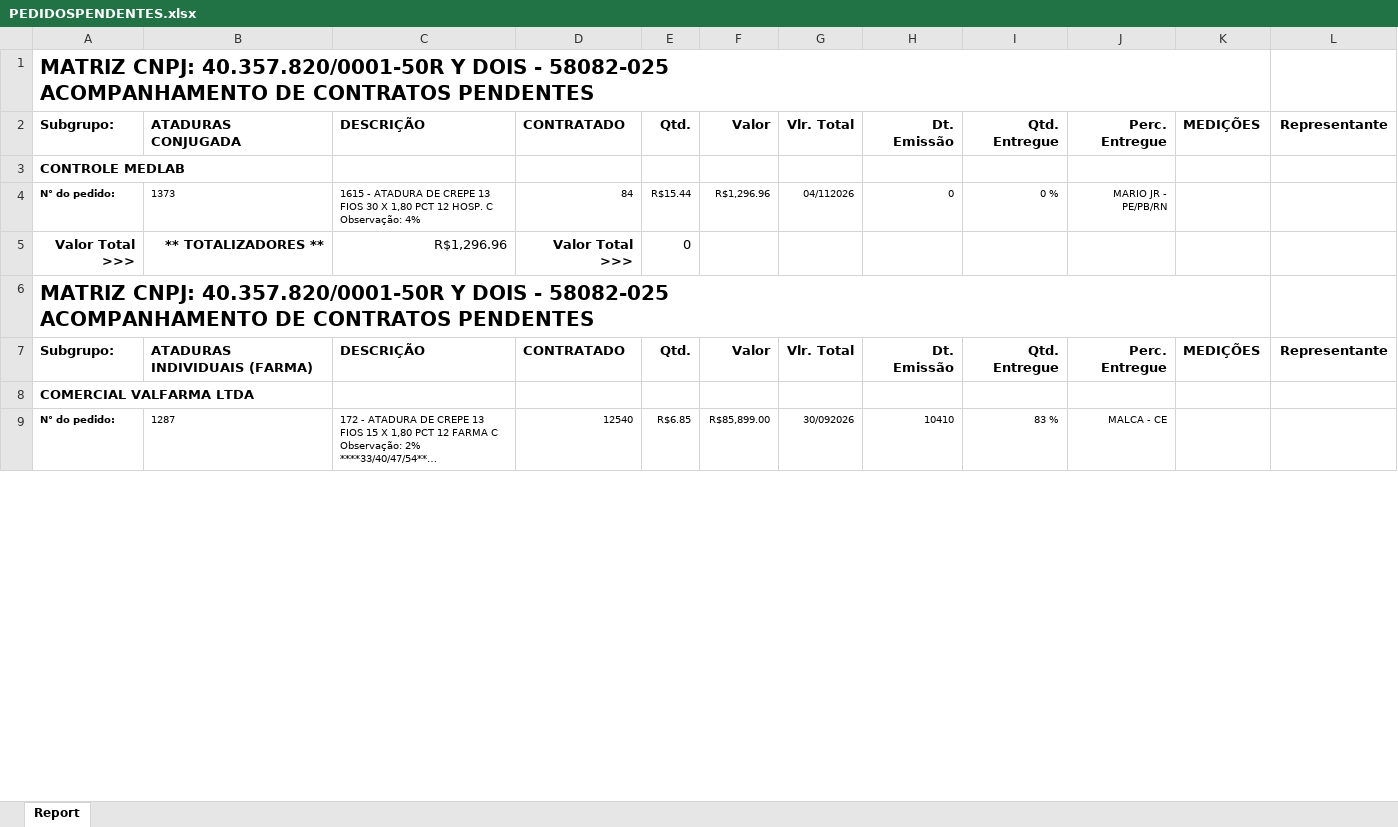
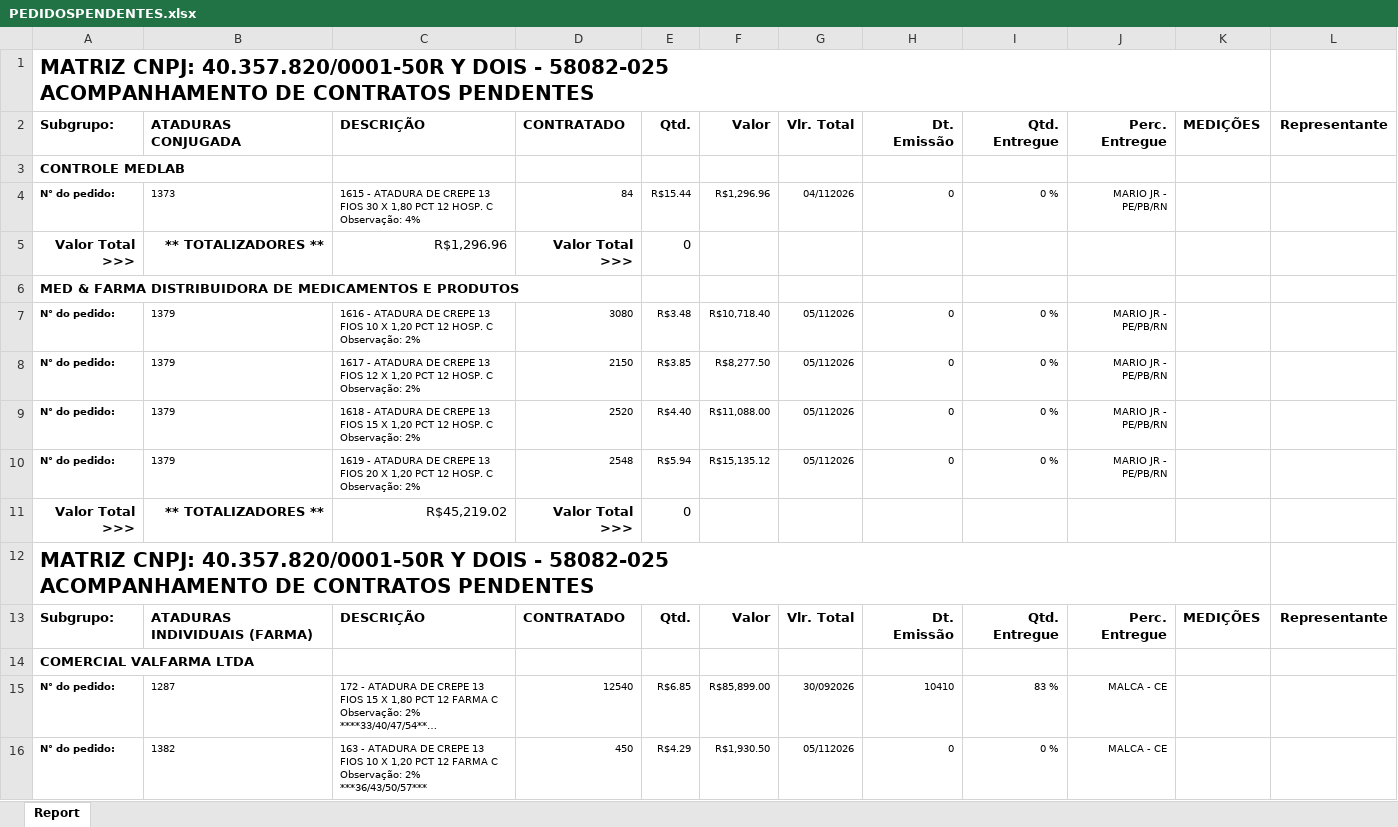
Before and after one commit to fabiosilvavendas-byte/CRM_Medtextil2.0, an Excel workbook: dados/PEDIDOSPENDENTES.xlsx, sheet Report, drawn as a sheet; only a part is shown; long unchanged cells end in …; values as stored, in another font and other column widths than the file's, no borders; the diff covers the shown part only; the diff names each change by its address in the sheet, - before the commit and + after, or states it on an @@ line.

Commit message:
Add files via upload

```diff
--- a/dados/PEDIDOSPENDENTES.xlsx (sheet Report)
+++ b/dados/PEDIDOSPENDENTES.xlsx (sheet Report)
+row 6: MED & FARMA DISTRIBUIDORA DE MEDICAMENTOS E PRODUTOS
+row 7: N° do pedido: | 1379 | 1616 - ATADURA DE CREPE 13 FIOS 10 X 1,20 PCT 12 HOSP. C Observação: 2% | 3080 | R$3.48 | R$10,718.40 | 05/112026 | 0 | 0 % | MARIO JR - PE/PB/RN
+row 8: N° do pedido: | 1379 | 1617 - ATADURA DE CREPE 13 FIOS 12 X 1,20 PCT 12 HOSP. C Observação: 2% | 2150 | R$3.85 | R$8,277.50 | 05/112026 | 0 | 0 % | MARIO JR - PE/PB/RN
+row 9: N° do pedido: | 1379 | 1618 - ATADURA DE CREPE 13 FIOS 15 X 1,20 PCT 12 HOSP. C Observação: 2% | 2520 | R$4.40 | R$11,088.00 | 05/112026 | 0 | 0 % | MARIO JR - PE/PB/RN
+row 10: N° do pedido: | 1379 | 1619 - ATADURA DE CREPE 13 FIOS 20 X 1,20 PCT 12 HOSP. C Observação: 2% | 2548 | R$5.94 | R$15,135.12 | 05/112026 | 0 | 0 % | MARIO JR - PE/PB/RN
+row 11: Valor Total >>> | ** TOTALIZADORES ** | R$45,219.02 | Valor Total >>> | 0
+row 16: N° do pedido: | 1382 | 163 - ATADURA DE CREPE 13 FIOS 10 X 1,20 PCT 12 FARMA C Observação: 2% ***36/43/50/57*** | 450 | R$4.29 | R$1,930.50 | 05/112026 | 0 | 0 % | MALCA - CE
```
Also changed, not shown: 27 added rows, 6 moved rows and 9 edited cells elsewhere in this sheet.
